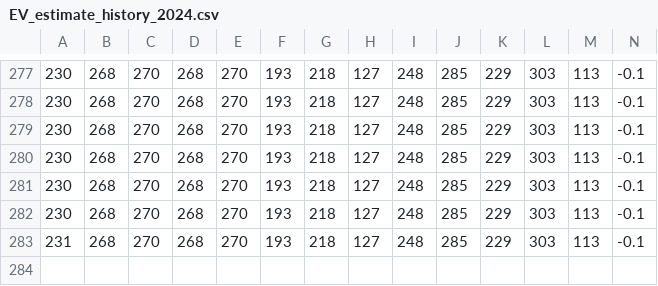
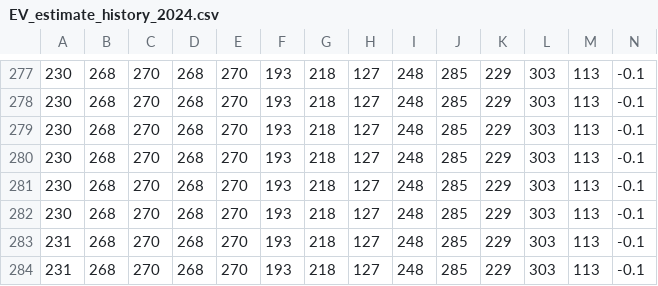
Before and after one commit to Princeton-Election-Consortium/data-backend, a CSV file: matlab/outputs/EV_estimate_history_2024.csv, drawn as a sheet; only a part is shown, gaps mark what is left out; rows hold the shown columns only; the diff names each change by its address in the sheet, - before the commit and + after, or states it on an @@ line.

Commit message:
today's output

```diff
--- a/matlab/outputs/EV_estimate_history_2024.csv
+++ b/matlab/outputs/EV_estimate_history_2024.csv
+row 284: 231 | 268 | 270 | 268 | 270 | 193 | 218 | 127 | 248 | 285 | 229 | 303 | 113 | -0.1
```
Also changed, not shown: matlab/outputs/Senate_estimate_history_2024.csv, 6 other files.
